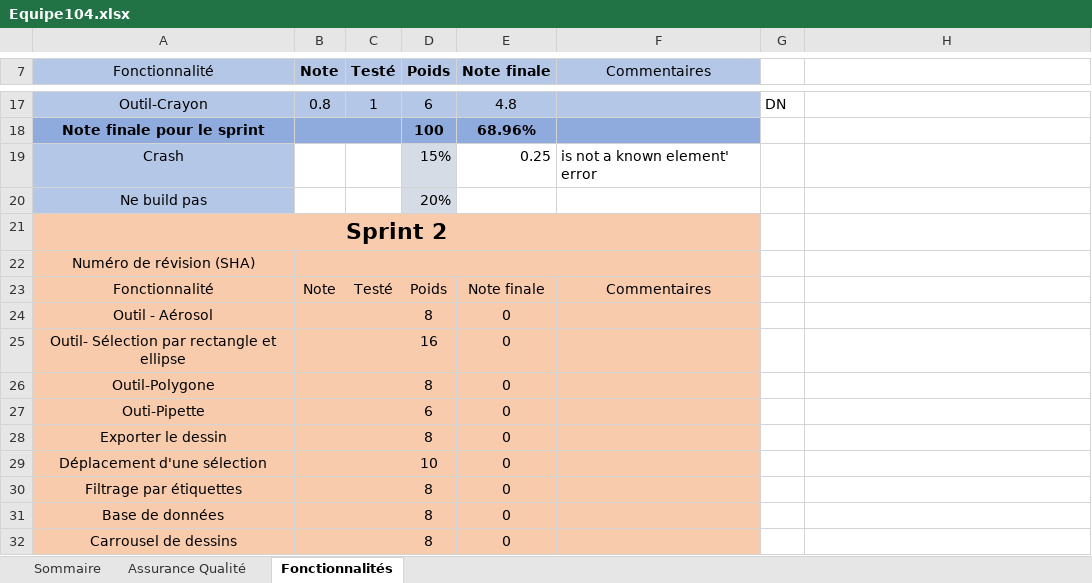
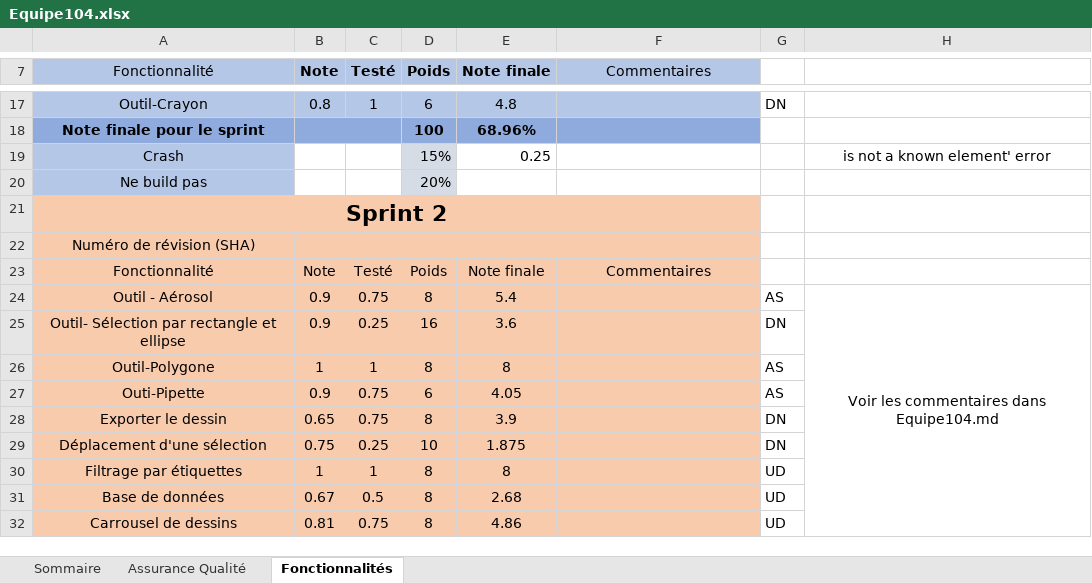
Before and after one commit to atarixGB/LOG2990, an Excel workbook: Equipe104.xlsx, sheet Fonctionnalités, drawn as a sheet; only a part is shown, gaps mark what is left out; values as stored, in another font and other column widths than the file's, no borders; removed rows and columns are numbered as before the commit, all else as after; the diff covers the shown part only; the diff names each change by its address in the sheet, - before the commit and + after, or states it on an @@ line.

```diff
--- a/Equipe104.xlsx (sheet Fonctionnalités)
+++ b/Equipe104.xlsx (sheet Fonctionnalités)
-F19 (Commentaires): is not a known element' error
+F19 (Commentaires): (empty)
-H19: (empty)
+H19: is not a known element' error
-row 24: Outil - Aérosol |  |  | 8 | 0
+row 24: Outil - Aérosol | 0.9 | 0.75 | 8 | 5.4 |  | AS | Voir les commentaires dans Equipe104.md
-B25 (Note): (empty)
+B25 (Note): 0.9
-C25 (Testé): (empty)
+C25 (Testé): 0.25
-E25 (Note finale): 0
+E25 (Note finale): 3.6
-G25: (empty)
+G25: DN
-B26 (Note): (empty)
+B26 (Note): 1
-C26 (Testé): (empty)
+C26 (Testé): 1
-E26 (Note finale): 0
+E26 (Note finale): 8
-G26:G27: (empty)
+G26:G27: AS
-B27 (Note): (empty)
+B27 (Note): 0.9
-C27:C28 (Testé): (empty)
+C27:C28 (Testé): 0.75
-E27 (Note finale): 0
+E27 (Note finale): 4.05
-B28 (Note): (empty)
+B28 (Note): 0.65
-E28 (Note finale): 0
+E28 (Note finale): 3.9
-G28:G29: (empty)
+G28:G29: DN
-B29 (Note): (empty)
+B29 (Note): 0.75
-C29 (Testé): (empty)
+C29 (Testé): 0.25
-E29 (Note finale): 0
+E29 (Note finale): 1.875
-B30 (Note): (empty)
+B30 (Note): 1
-C30 (Testé): (empty)
+C30 (Testé): 1
-E30 (Note finale): 0
+E30 (Note finale): 8
-G30:G32: (empty)
+G30:G32: UD
-B31 (Note): (empty)
+B31 (Note): 0.67
-C31 (Testé): (empty)
+C31 (Testé): 0.5
-E31 (Note finale): 0
+E31 (Note finale): 2.68
-B32 (Note): (empty)
+B32 (Note): 0.81
-C32 (Testé): (empty)
+C32 (Testé): 0.75
-E32 (Note finale): 0
+E32 (Note finale): 4.86
```
Also changed, not shown: 12 edited cells elsewhere in this sheet, sheet Assurance Qualité, sheet Sommaire, 1 other file.
